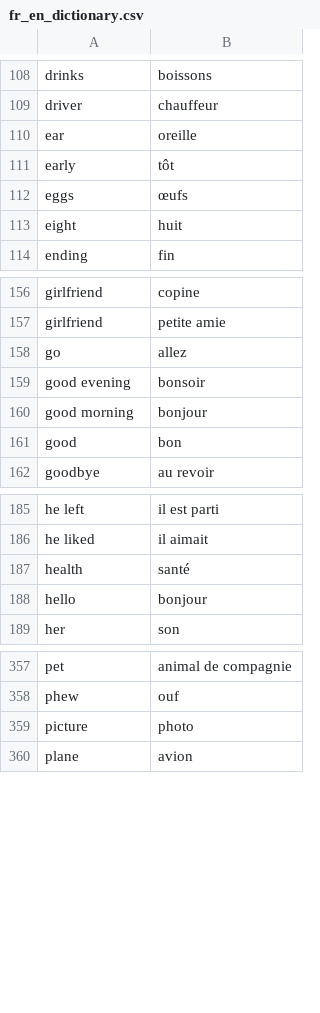
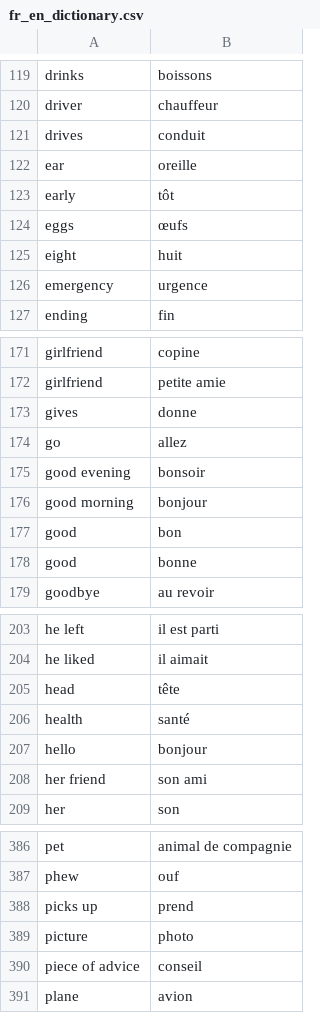
Before and after one commit to davidknapik/MatchingPairs, a CSV file: fr_en_dictionary.csv, drawn as a sheet; only a part is shown, gaps mark what is left out; the diff covers the shown part only.

```diff
--- a/fr_en_dictionary.csv
+++ b/fr_en_dictionary.csv
@@ -109,2 +120,3 @@ drinks,boissons
 driver,chauffeur
+drives,conduit
 ear,oreille
@@ -113,2 +125,3 @@ eggs,œufs
 eight,huit
+emergency,urgence
 ending,fin
@@ -157,2 +172,3 @@ girlfriend,copine
 girlfriend,petite amie
+gives,donne
 go,allez
@@ -161,2 +177,3 @@ good morning,bonjour
 good,bon
+good,bonne
 goodbye,au revoir
@@ -186,4 +204,6 @@ he left,il est parti
 he liked,il aimait
+head,tête
 health,santé
 hello,bonjour
+her friend,son ami
 her,son
@@ -358,3 +387,5 @@ pet,animal de compagnie
 phew,ouf
+picks up,prend
 picture,photo
+piece of advice,conseil
 plane,avion
```
Also changed, not shown: 47 added rows elsewhere in this file.
